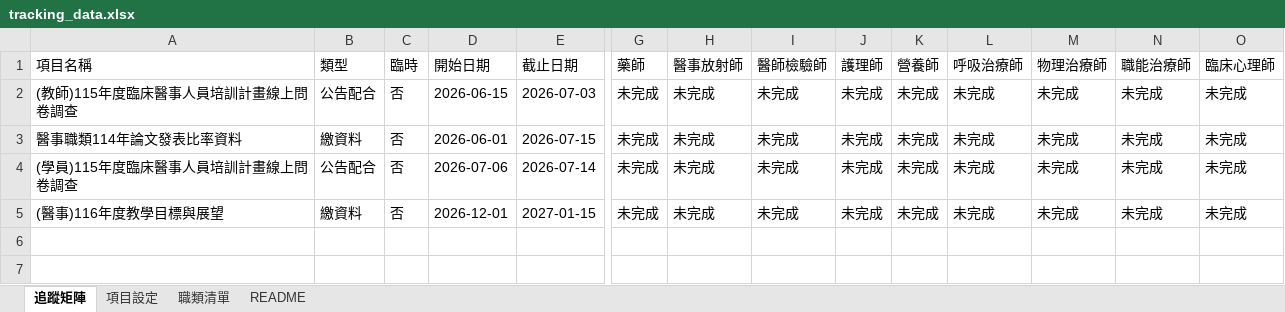
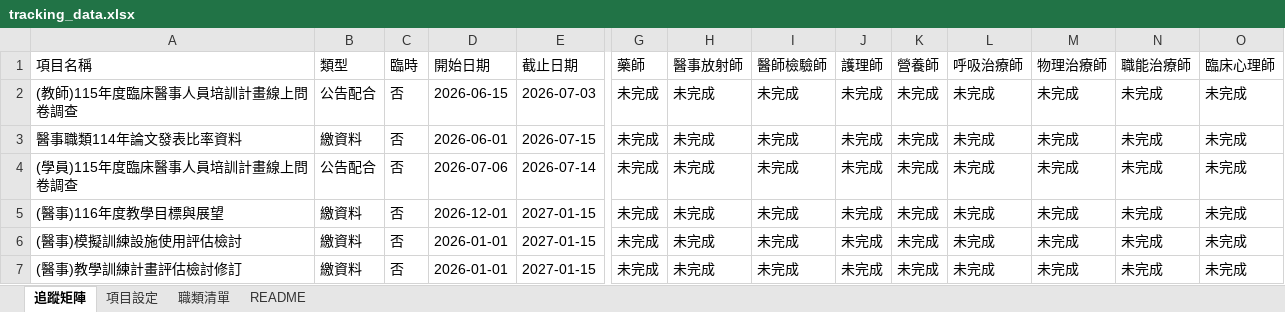
Before and after one commit to jmmvudci/teaching-tracking, an Excel workbook: tracking_data.xlsx, sheet 追蹤矩陣, drawn as a sheet; only a part is shown, gaps mark what is left out; values as stored, in another font and other column widths than the file's, no borders; rows hold the shown columns only; the diff names each change by its address in the sheet, - before the commit and + after, or states it on an @@ line.

Commit message:
update tracking data 2026/6/3 下午2:12:27

```diff
--- a/tracking_data.xlsx (sheet 追蹤矩陣)
+++ b/tracking_data.xlsx (sheet 追蹤矩陣)
+row 6: (醫事)模擬訓練設施使用評估檢討 | 繳資料 | 否 | 2026-01-01 | 2027-01-15 | 未完成 | 未完成 | 未完成 | 未完成 | 未完成 | 未完成 | 未完成 | 未完成 | 未完成
+row 7: (醫事)教學訓練計畫評估檢討修訂 | 繳資料 | 否 | 2026-01-01 | 2027-01-15 | 未完成 | 未完成 | 未完成 | 未完成 | 未完成 | 未完成 | 未完成 | 未完成 | 未完成
```
Also changed, not shown: sheet 項目設定, sheet README.
